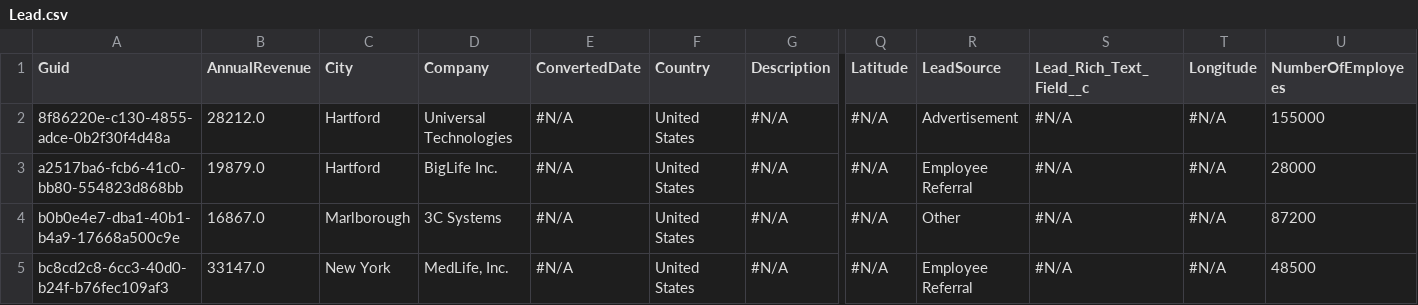
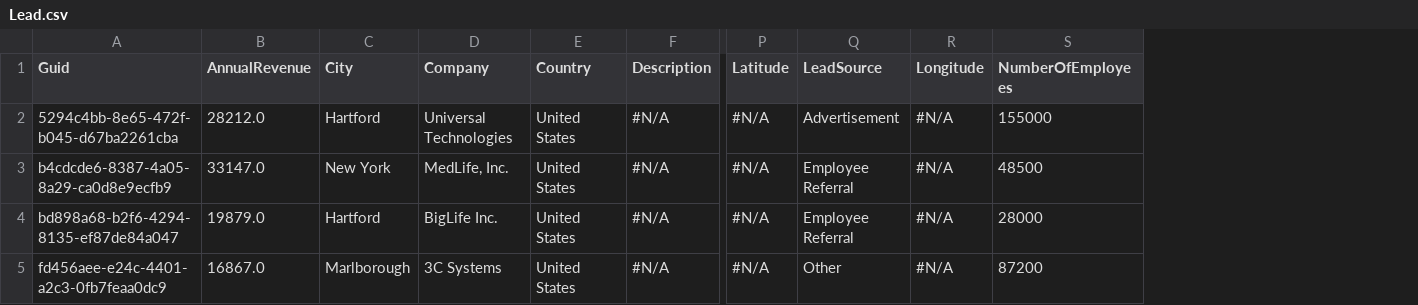
Before and after one commit to jjoannow/Testing-with-Natalie-NEW, a CSV file: Lead.csv, drawn as a sheet; only a part is shown, gaps mark what is left out; removed rows and columns are numbered as before the commit, all else as after; rows hold the shown columns only; the diff names each change by its address in the sheet, - before the commit and + after, or states it on an @@ line.

Commit message:
hh

```diff
--- a/Lead.csv
+++ b/Lead.csv
-column E (ConvertedDate), rows 2-4: all #N/A
-column S (Lead_Rich_Text_Field__c), rows 2-4: all #N/A
-A2 (Guid): 8f86220e-c130-4855-adce-0b2f30f4d48a
+A2 (Guid): 5294c4bb-8e65-472f-b045-d67ba2261cba
+row 3: b4cdcde6-8387-4a05-8a29-ca0d8e9ecfb9 | 33147.0 | New York | MedLife, Inc. | United States | #N/A | #N/A | Employee Referral | #N/A | 48500
-A4 (Guid): a2517ba6-fcb6-41c0-bb80-554823d868bb
+A4 (Guid): bd898a68-b2f6-4294-8135-ef87de84a047
-A5 (Guid): b0b0e4e7-dba1-40b1-b4a9-17668a500c9e
+A5 (Guid): fd456aee-e24c-4401-a2c3-0fb7feaa0dc9
-row 5: bc8cd2c8-6cc3-40d0-b24f-b76fec109af3 | 33147.0 | New York | MedLife, Inc. | #N/A | United States | #N/A | #N/A | Employee Referral | #N/A | #N/A | 48500
```
